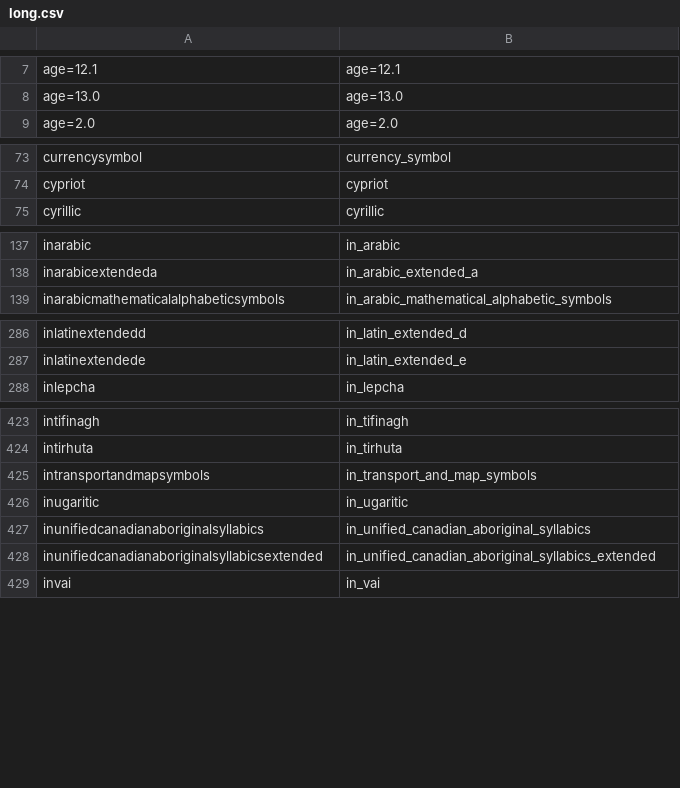
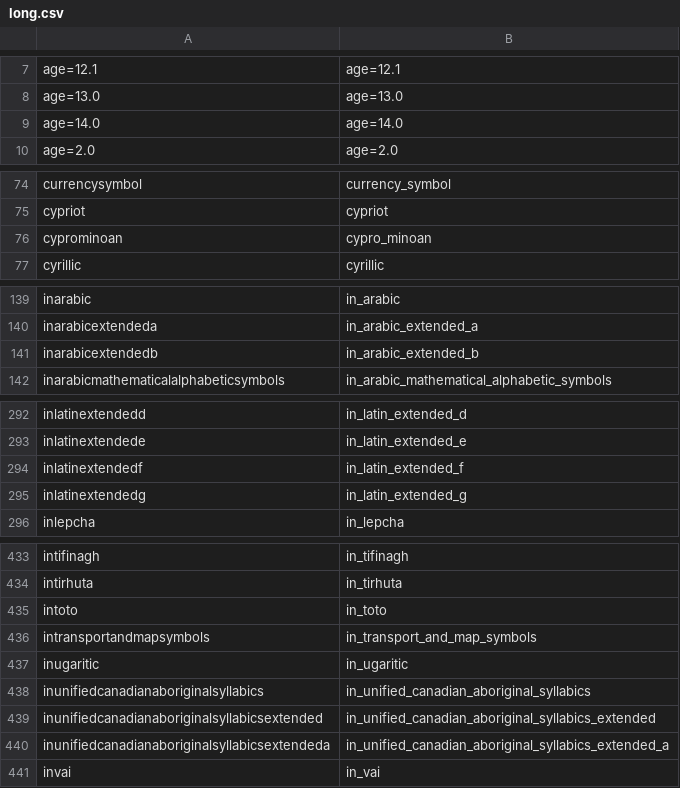
Before and after one commit to ammar/regexp_parser, a CSV file: lib/regexp_parser/scanner/properties/long.csv, drawn as a sheet; only a part is shown, gaps mark what is left out; the diff covers the shown part only.

Commit message:
Add latest unicode properties

```diff
--- a/lib/regexp_parser/scanner/properties/long.csv
+++ b/lib/regexp_parser/scanner/properties/long.csv
@@ -8,2 +8,3 @@ age=12.1,age=12.1
 age=13.0,age=13.0
+age=14.0,age=14.0
 age=2.0,age=2.0
@@ -74,2 +75,3 @@ currencysymbol,currency_symbol
 cypriot,cypriot
+cyprominoan,cypro_minoan
 cyrillic,cyrillic
@@ -138,2 +140,3 @@ inarabic,in_arabic
 inarabicextendeda,in_arabic_extended_a
+inarabicextendedb,in_arabic_extended_b
 inarabicmathematicalalphabeticsymbols,in_arabic_mathematical_alphabetic_symbols
@@ -287,2 +293,4 @@ inlatinextendedd,in_latin_extended_d
 inlatinextendede,in_latin_extended_e
+inlatinextendedf,in_latin_extended_f
+inlatinextendedg,in_latin_extended_g
 inlepcha,in_lepcha
@@ -424,2 +434,3 @@ intifinagh,in_tifinagh
 intirhuta,in_tirhuta
+intoto,in_toto
 intransportandmapsymbols,in_transport_and_map_symbols
@@ -428,2 +439,3 @@ inunifiedcanadianaboriginalsyllabics,in_unified_canadian_aboriginal_syllabics
 inunifiedcanadianaboriginalsyllabicsextended,in_unified_canadian_aboriginal_syllabics_extended
+inunifiedcanadianaboriginalsyllabicsextendeda,in_unified_canadian_aboriginal_syllabics_extended_a
 invai,in_vai
```
Also changed, not shown: 11 added rows elsewhere in this file, lib/regexp_parser/scanner/properties/short.csv, 2 other files.
